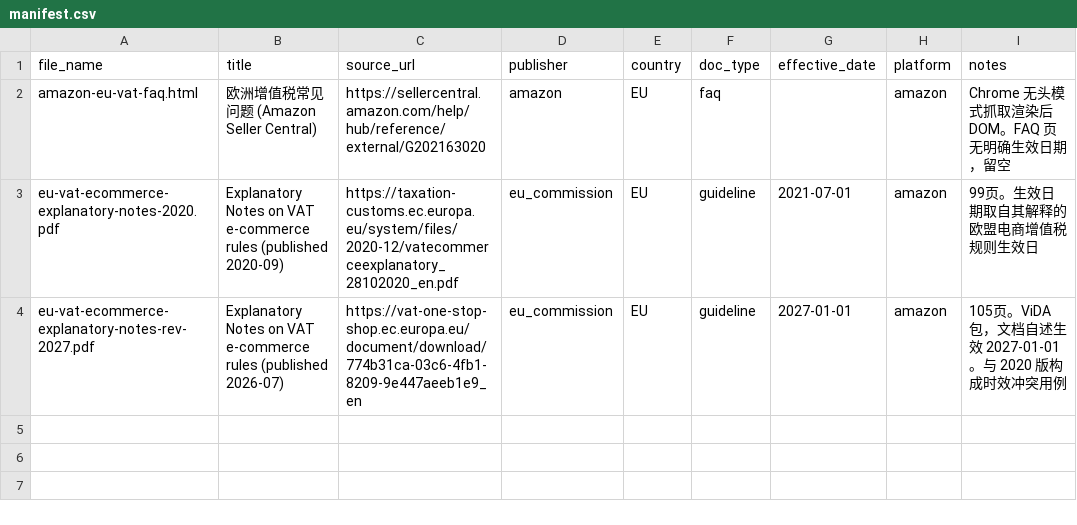
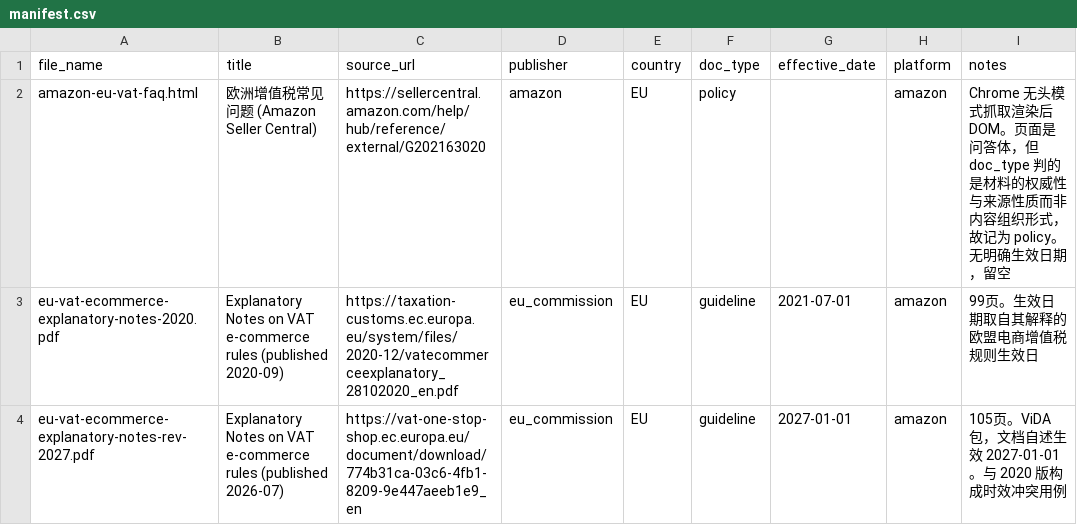
Before and after one commit to Squanch1/cbe_compliance_rag, a CSV file: data/manifest.csv, drawn as a sheet.

Commit message:
refactor: doc_type 去掉 faq，它判的是材料权威性而非内容组织形式
「常见问题」和「官方指南」「法规条文」「平台政策」不是一回事：后者说的是
材料的权威性与来源性质，能拿来筛「只看官方的」；前者说的是内容的组织形式
（一问一答），和权威性无关。欧盟官方的 FAQ 和卖家论坛的 FAQ 权威性差得
远，却被归成一类。

更直接的证据是欧盟那份指南里本身就带问答章节（4.2.10 IOSS Questions and
answers）——同一份文档里既有正文又有问答，说明「是不是问答」是段落级的
属性，挂在文档类型上从一开始就不对。

亚马逊那个页面改记成 policy：页面是问答体，但它讲的是平台规则。

真实验证走了一遍 UPDATE_META 路径——内容哈希没变、只有元数据变了，导入
时只更新属性，不重切块也不重嵌入，同时把 Milvus 里那 2 条向量的 doc_type
过滤字段同步过来。这是那套逻辑第一次在真数据上跑：

    库里 documents   policy 1 条、guideline 2 条、faq 0 条
    Milvus 子块      policy 2 条、guideline 372 条、faq 0 条

dim_doc_type 里那行孤立的 faq 手动删了（seed_dimensions 用 upsert，只加
不删，这是它的已知边界），维度接口随之从 4 项变成 3 项。

测试数据里写死的 faq 一并换掉——留着会让人以为那还是个可能出现的取值。

```diff
--- a/data/manifest.csv
+++ b/data/manifest.csv
@@ -1,3 +1,3 @@
 file_name,title,source_url,publisher,country,doc_type,effective_date,platform,notes
-amazon-eu-vat-faq.html,欧洲增值税常见问题 (Amazon Seller Central),https://sellercentral.amazon.com/help/hub/reference/external/G202163020,amazon,EU,faq,,amazon,Chrome 无头模式抓取渲染后 DOM。FAQ 页无明确生效日期，留空
+amazon-eu-vat-faq.html,欧洲增值税常见问题 (Amazon Seller Central),https://sellercentral.amazon.com/help/hub/reference/external/G202163020,amazon,EU,policy,,amazon,Chrome 无头模式抓取渲染后 DOM。页面是问答体，但 doc_type 判的是材料的权威性与来源性质而非内容组织形式，故记为 policy。无明确生效日期，留空
 eu-vat-ecommerce-explanatory-notes-2020.pdf,Explanatory Notes on VAT e-commerce rules (published 2020-09),https://taxation-customs.ec.europa.eu/system/files/2020-12/vatecommerceexplanatory_28102020_en.pdf,eu_commission,EU,guideline,2021-07-01,amazon,99页。生效日期取自其解释的欧盟电商增值税规则生效日
```
Also changed, not shown: 16 other files.
